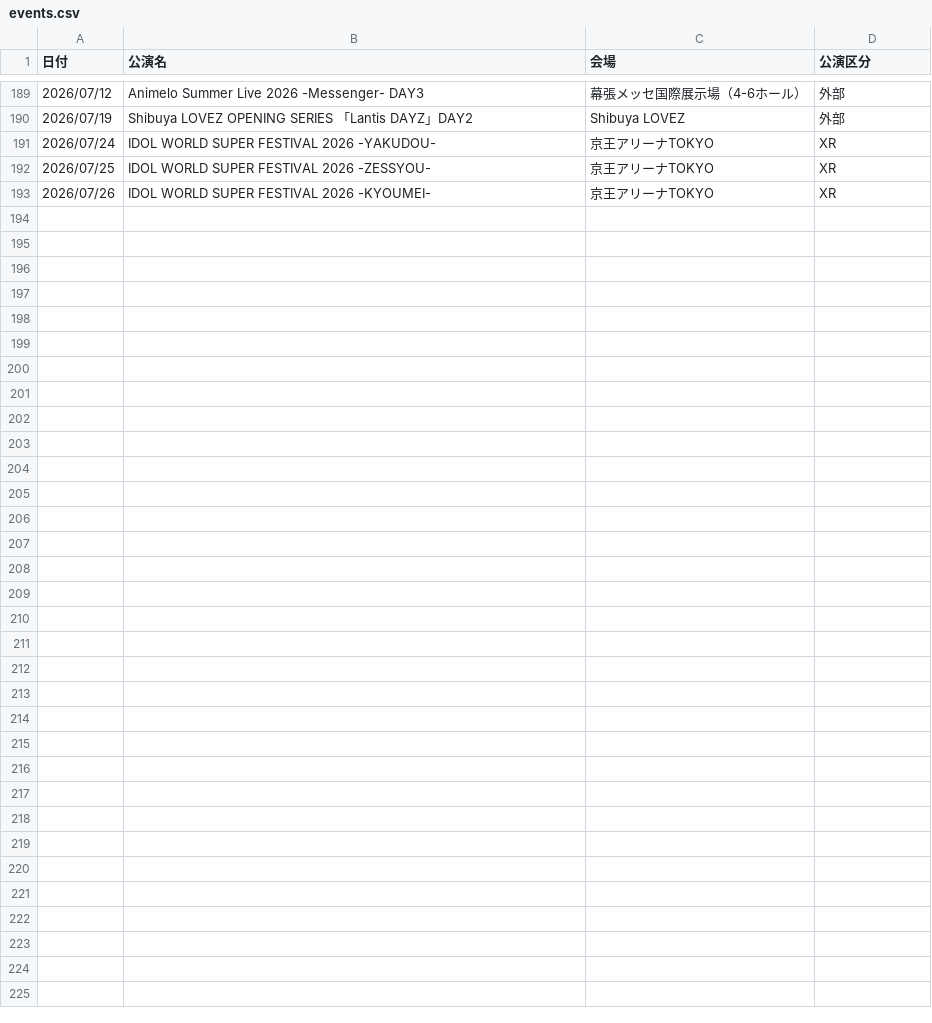
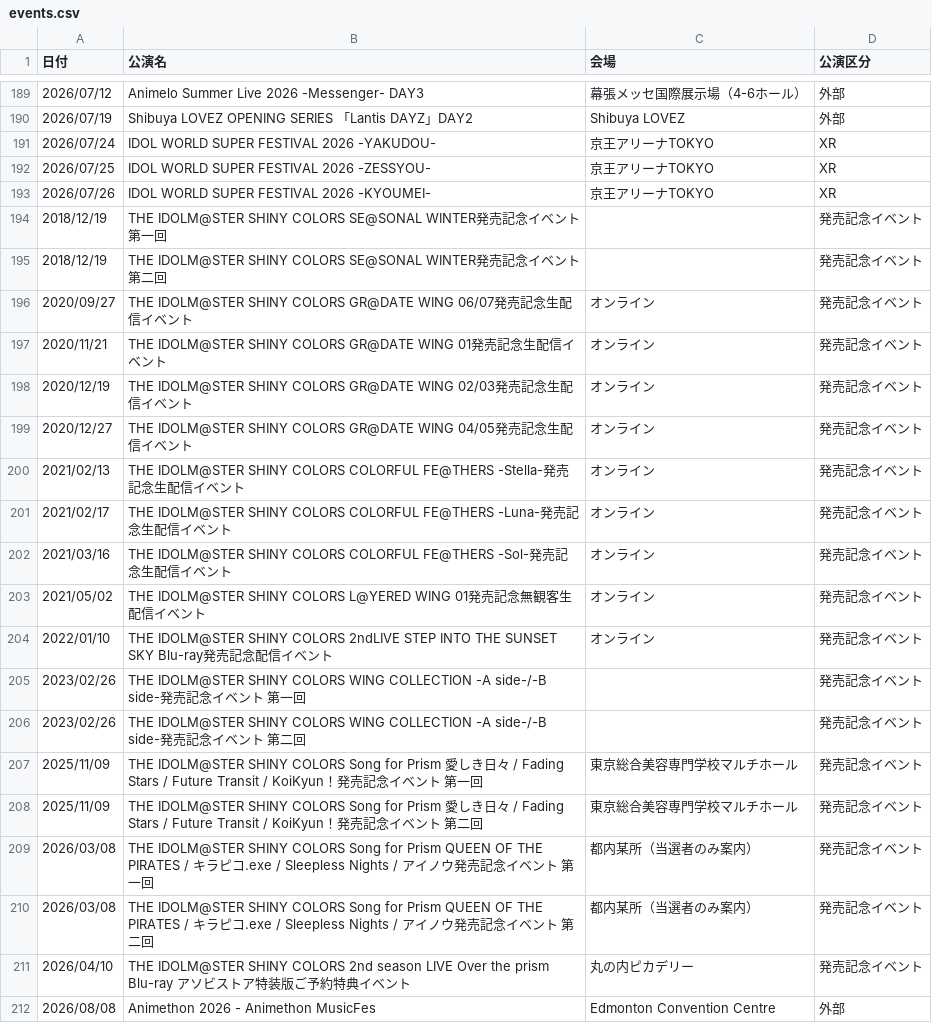
Before and after one commit to seinarish/shiny-colors-live-database, a CSV file: events.csv, drawn as a sheet; only a part is shown, gaps mark what is left out; the diff covers the shown part only; the diff names each change by its address in the sheet, - before the commit and + after, or states it on an @@ line.

```diff
--- a/events.csv
+++ b/events.csv
+row 194: 2018/12/19 | THE IDOLM@STER SHINY COLORS SE@SONAL WINTER発売記念イベント 第一回 |  | 発売記念イベント
+row 195: 2018/12/19 | THE IDOLM@STER SHINY COLORS SE@SONAL WINTER発売記念イベント 第二回 |  | 発売記念イベント
+row 196: 2020/09/27 | THE IDOLM@STER SHINY COLORS GR@DATE WING 06/07発売記念生配信イベント | オンライン | 発売記念イベント
+row 197: 2020/11/21 | THE IDOLM@STER SHINY COLORS GR@DATE WING 01発売記念生配信イベント | オンライン | 発売記念イベント
+row 198: 2020/12/19 | THE IDOLM@STER SHINY COLORS GR@DATE WING 02/03発売記念生配信イベント | オンライン | 発売記念イベント
+row 199: 2020/12/27 | THE IDOLM@STER SHINY COLORS GR@DATE WING 04/05発売記念生配信イベント | オンライン | 発売記念イベント
+row 200: 2021/02/13 | THE IDOLM@STER SHINY COLORS COLORFUL FE@THERS -Stella-発売記念生配信イベント | オンライン | 発売記念イベント
+row 201: 2021/02/17 | THE IDOLM@STER SHINY COLORS COLORFUL FE@THERS -Luna-発売記念生配信イベント | オンライン | 発売記念イベント
+row 202: 2021/03/16 | THE IDOLM@STER SHINY COLORS COLORFUL FE@THERS -Sol-発売記念生配信イベント | オンライン | 発売記念イベント
+row 203: 2021/05/02 | THE IDOLM@STER SHINY COLORS L@YERED WING 01発売記念無観客生配信イベント | オンライン | 発売記念イベント
+row 204: 2022/01/10 | THE IDOLM@STER SHINY COLORS 2ndLIVE STEP INTO THE SUNSET SKY Blu-ray発売記念配信イベント | オンライン | 発売記念イベント
+row 205: 2023/02/26 | THE IDOLM@STER SHINY COLORS WING COLLECTION -A side-/-B side-発売記念イベント 第一回 |  | 発売記念イベント
+row 206: 2023/02/26 | THE IDOLM@STER SHINY COLORS WING COLLECTION -A side-/-B side-発売記念イベント 第二回 |  | 発売記念イベント
+row 207: 2025/11/09 | THE IDOLM@STER SHINY COLORS Song for Prism 愛しき日々 / Fading Stars / Future Transit / KoiKyun！発売記念イベント 第一回 | 東京総合美容専門学校マルチホール | 発売記念イベント
+row 208: 2025/11/09 | THE IDOLM@STER SHINY COLORS Song for Prism 愛しき日々 / Fading Stars / Future Transit / KoiKyun！発売記念イベント 第二回 | 東京総合美容専門学校マルチホール | 発売記念イベント
+row 209: 2026/03/08 | THE IDOLM@STER SHINY COLORS Song for Prism QUEEN OF THE PIRATES / キラピコ.exe / Sleepless Nights / アイノウ発売記念イベント 第一回 | 都内某所（当選者のみ案内） | 発売記念イベント
+row 210: 2026/03/08 | THE IDOLM@STER SHINY COLORS Song for Prism QUEEN OF THE PIRATES / キラピコ.exe / Sleepless Nights / アイノウ発売記念イベント 第二回 | 都内某所（当選者のみ案内） | 発売記念イベント
+row 211: 2026/04/10 | THE IDOLM@STER SHINY COLORS 2nd season LIVE Over the prism Blu-ray アソビストア特装版ご予約特典イベント | 丸の内ピカデリー | 発売記念イベント
+row 212: 2026/08/08 | Animethon 2026 - Animethon MusicFes | Edmonton Convention Centre | 外部
```
Also changed, not shown: 16 added rows elsewhere in this file, albums.csv, broadcasts.csv, 27 other files.
